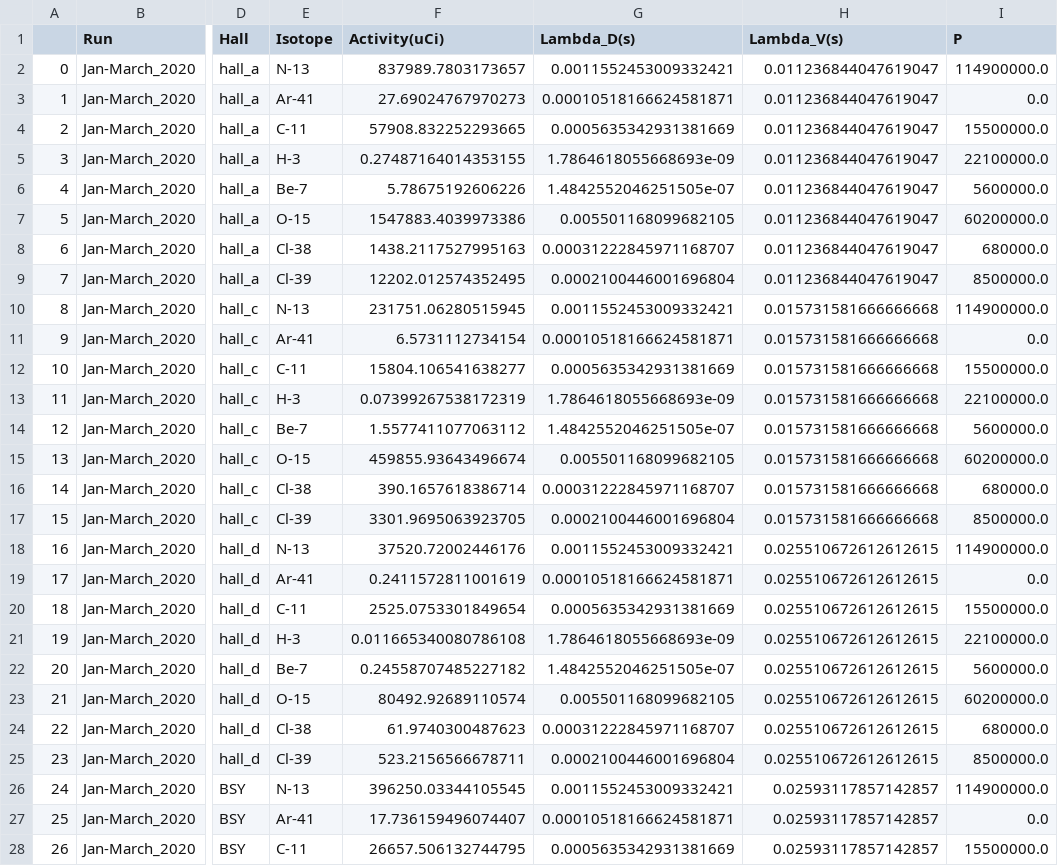
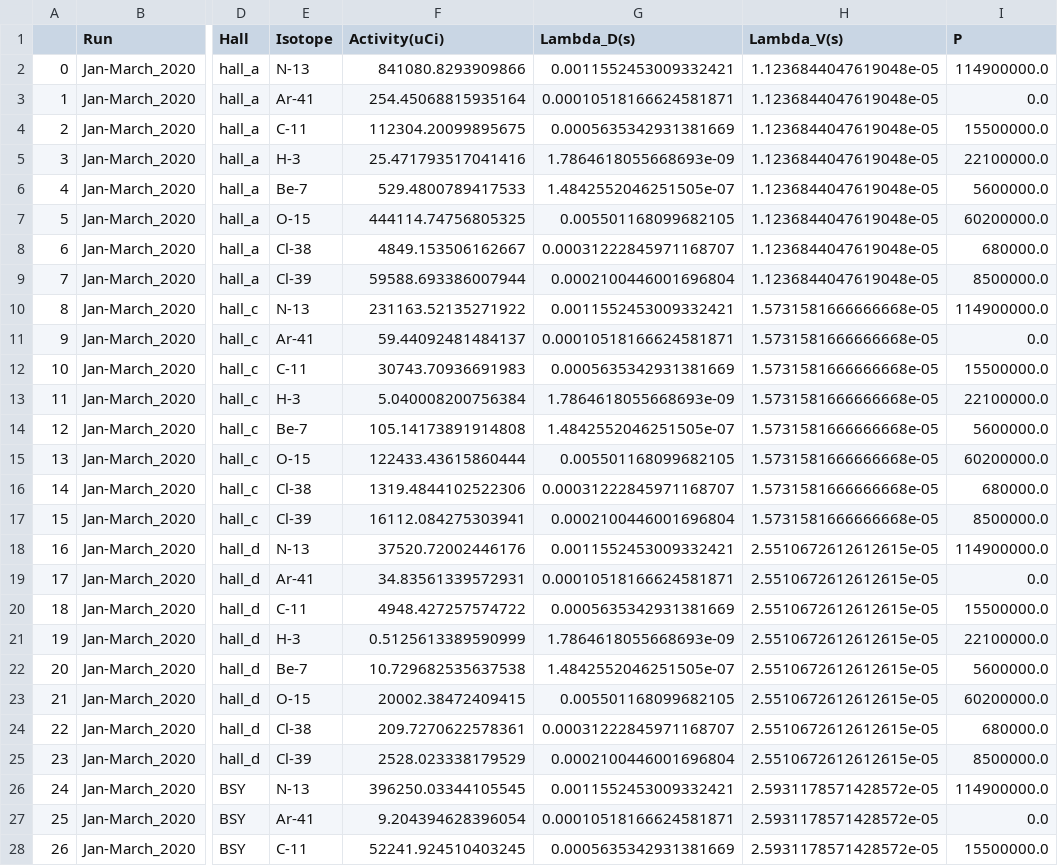
Before and after one commit to astav002/NESHAP, a CSV file: combined_results.csv, drawn as a sheet; only a part is shown, gaps mark what is left out; the diff covers the shown part only; the diff names each change by its address in the sheet, - before the commit and + after, or states it on an @@ line.

```diff
--- a/combined_results.csv
+++ b/combined_results.csv
-F2 (Activity(uCi)): 837989.7803173657
+F2 (Activity(uCi)): 841080.8293909866
-H2:H9 (Lambda_V(s)): 0.011236844047619047
+H2:H9 (Lambda_V(s)): 1.1236844047619048e-05
-F3 (Activity(uCi)): 27.69024767970273
+F3 (Activity(uCi)): 254.45068815935164
-F4 (Activity(uCi)): 57908.832252293665
+F4 (Activity(uCi)): 112304.20099895675
-F5 (Activity(uCi)): 0.27487164014353155
+F5 (Activity(uCi)): 25.471793517041416
-F6 (Activity(uCi)): 5.78675192606226
+F6 (Activity(uCi)): 529.4800789417533
-F7 (Activity(uCi)): 1547883.4039973386
+F7 (Activity(uCi)): 444114.74756805325
-F8 (Activity(uCi)): 1438.2117527995163
+F8 (Activity(uCi)): 4849.153506162667
-F9 (Activity(uCi)): 12202.012574352495
+F9 (Activity(uCi)): 59588.693386007944
-F10 (Activity(uCi)): 231751.06280515945
+F10 (Activity(uCi)): 231163.52135271922
-H10:H17 (Lambda_V(s)): 0.015731581666666668
+H10:H17 (Lambda_V(s)): 1.5731581666666668e-05
-F11 (Activity(uCi)): 6.5731112734154
+F11 (Activity(uCi)): 59.44092481484137
-F12 (Activity(uCi)): 15804.106541638277
+F12 (Activity(uCi)): 30743.70936691983
-F13 (Activity(uCi)): 0.07399267538172319
+F13 (Activity(uCi)): 5.040008200756384
-F14 (Activity(uCi)): 1.5577411077063112
+F14 (Activity(uCi)): 105.14173891914808
-F15 (Activity(uCi)): 459855.93643496674
+F15 (Activity(uCi)): 122433.43615860444
-F16 (Activity(uCi)): 390.1657618386714
+F16 (Activity(uCi)): 1319.4844102522306
-F17 (Activity(uCi)): 3301.9695063923705
+F17 (Activity(uCi)): 16112.084275303941
-H18:H25 (Lambda_V(s)): 0.025510672612612615
+H18:H25 (Lambda_V(s)): 2.5510672612612615e-05
-F19 (Activity(uCi)): 0.2411572811001619
+F19 (Activity(uCi)): 34.83561339572931
-F20 (Activity(uCi)): 2525.0753301849654
+F20 (Activity(uCi)): 4948.427257574722
-F21 (Activity(uCi)): 0.011665340080786108
+F21 (Activity(uCi)): 0.5125613389590999
-F22 (Activity(uCi)): 0.24558707485227182
+F22 (Activity(uCi)): 10.729682535637538
-F23 (Activity(uCi)): 80492.92689110574
+F23 (Activity(uCi)): 20002.38472409415
-F24 (Activity(uCi)): 61.9740300487623
+F24 (Activity(uCi)): 209.7270622578361
-F25 (Activity(uCi)): 523.2156566678711
+F25 (Activity(uCi)): 2528.023338179529
-H26:H28 (Lambda_V(s)): 0.02593117857142857
+H26:H28 (Lambda_V(s)): 2.5931178571428572e-05
-F27 (Activity(uCi)): 17.736159496074407
+F27 (Activity(uCi)): 9.204394628396054
-F28 (Activity(uCi)): 26657.506132744795
+F28 (Activity(uCi)): 52241.924510403245
```
Also changed, not shown: 72 edited cells elsewhere in this file, 5 other files.
